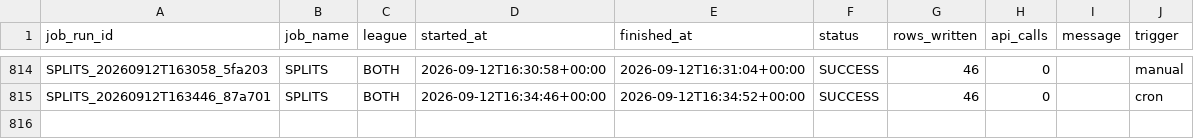
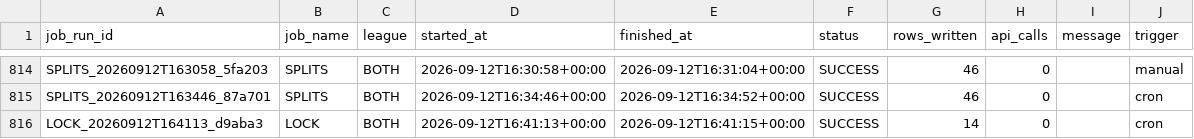
Before and after one commit to mapleleafs032/matchup-platform, a CSV file: data/tables/ops/job_log.csv, drawn as a sheet; only a part is shown, gaps mark what is left out.

```diff
--- a/data/tables/ops/job_log.csv
+++ b/data/tables/ops/job_log.csv
@@ -815 +815,2 @@ SPLITS_20260912T163058_5fa203,SPLITS,BOTH,2026-09-12T16:30:58+00:00,2026-09-12T1
 SPLITS_20260912T163446_87a701,SPLITS,BOTH,2026-09-12T16:34:46+00:00,2026-09-12T16:34:52+00:00,SUCCESS,46,0,,cron
+LOCK_20260912T164113_d9aba3,LOCK,BOTH,2026-09-12T16:41:13+00:00,2026-09-12T16:41:15+00:00,SUCCESS,14,0,,cron
```
Also changed, not shown: data/tables/model/pregame_final_flags.csv, data/tables/model/pregame_snapshots_index.csv, 15 other files.
